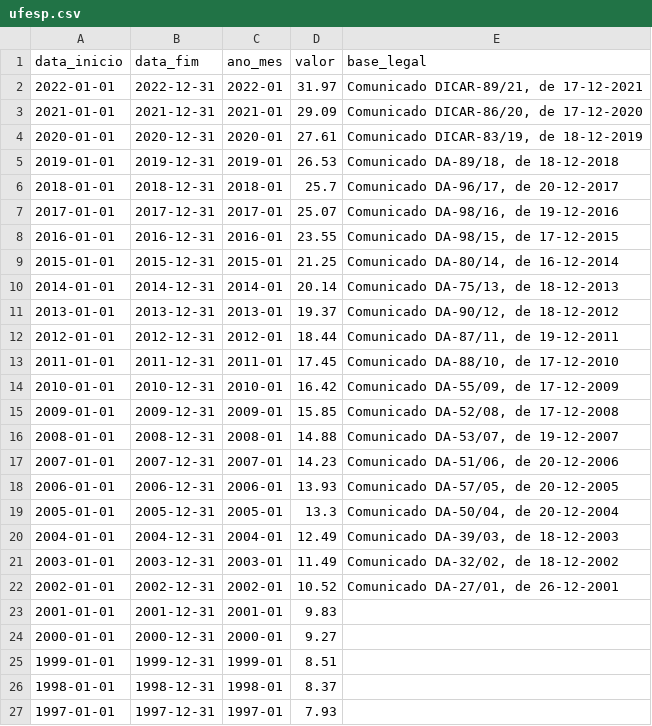
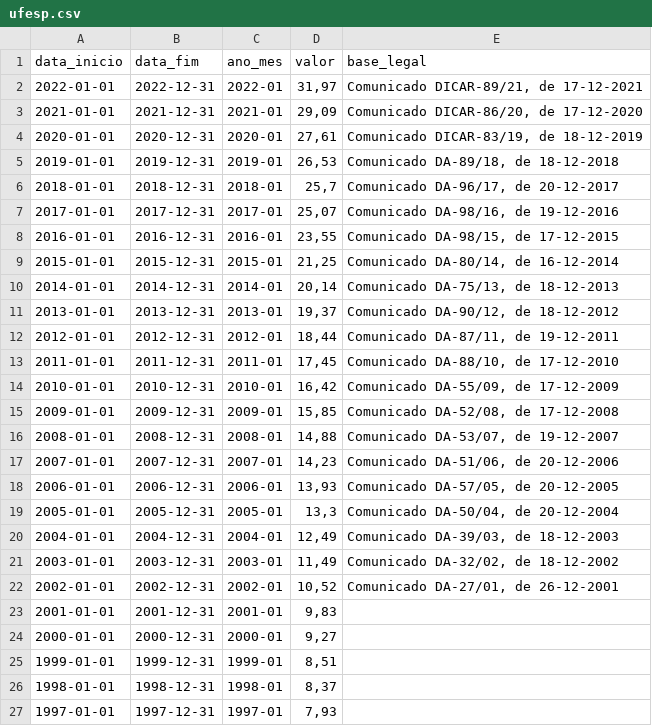
Before and after one commit to gaemapiracicaba/gaemapiracicaba.github.io, a CSV file: assets/ufesp/data/ufesp.csv, drawn as a sheet.

Commit message:
See https://github.com/gaemapiracicaba/sp_sefaz_ufesp/commit/50716b6245f3be60c4fb59cdc8872d9b5c524d7e from refs/heads/main

```diff
--- a/assets/ufesp/data/ufesp.csv
+++ b/assets/ufesp/data/ufesp.csv
@@ -1,27 +1,27 @@
 data_inicio,data_fim,ano_mes,valor,base_legal
-2022-01-01,2022-12-31,2022-01,31.97,"Comunicado DICAR-89/21, de 17-12-2021"
-2021-01-01,2021-12-31,2021-01,29.09,"Comunicado DICAR-86/20, de 17-12-2020"
-2020-01-01,2020-12-31,2020-01,27.61,"Comunicado DICAR-83/19, de 18-12-2019"
-2019-01-01,2019-12-31,2019-01,26.53,"Comunicado DA-89/18, de 18-12-2018"
-2018-01-01,2018-12-31,2018-01,25.7,"Comunicado DA-96/17, de 20-12-2017"
-2017-01-01,2017-12-31,2017-01,25.07,"Comunicado DA-98/16, de 19-12-2016"
-2016-01-01,2016-12-31,2016-01,23.55,"Comunicado DA-98/15, de 17-12-2015"
-2015-01-01,2015-12-31,2015-01,21.25,"Comunicado DA-80/14, de 16-12-2014"
-2014-01-01,2014-12-31,2014-01,20.14,"Comunicado DA-75/13, de 18-12-2013"
-2013-01-01,2013-12-31,2013-01,19.37,"Comunicado DA-90/12, de 18-12-2012"
-2012-01-01,2012-12-31,2012-01,18.44,"Comunicado DA-87/11, de 19-12-2011"
-2011-01-01,2011-12-31,2011-01,17.45,"Comunicado DA-88/10, de 17-12-2010"
-2010-01-01,2010-12-31,2010-01,16.42,"Comunicado DA-55/09, de 17-12-2009"
-2009-01-01,2009-12-31,2009-01,15.85,"Comunicado DA-52/08, de 17-12-2008"
-2008-01-01,2008-12-31,2008-01,14.88,"Comunicado DA-53/07, de 19-12-2007"
-2007-01-01,2007-12-31,2007-01,14.23,"Comunicado DA-51/06, de 20-12-2006"
-2006-01-01,2006-12-31,2006-01,13.93,"Comunicado DA-57/05, de 20-12-2005"
-2005-01-01,2005-12-31,2005-01,13.3,"Comunicado DA-50/04, de 20-12-2004"
-2004-01-01,2004-12-31,2004-01,12.49,"Comunicado DA-39/03, de 18-12-2003"
-2003-01-01,2003-12-31,2003-01,11.49,"Comunicado DA-32/02, de 18-12-2002"
-2002-01-01,2002-12-31,2002-01,10.52,"Comunicado DA-27/01, de 26-12-2001"
-2001-01-01,2001-12-31,2001-01,9.83,
-2000-01-01,2000-12-31,2000-01,9.27,
-1999-01-01,1999-12-31,1999-01,8.51,
-1998-01-01,1998-12-31,1998-01,8.37,
-1997-01-01,1997-12-31,1997-01,7.93,
+2022-01-01,2022-12-31,2022-01,"31,97","Comunicado DICAR-89/21, de 17-12-2021"
+2021-01-01,2021-12-31,2021-01,"29,09","Comunicado DICAR-86/20, de 17-12-2020"
+2020-01-01,2020-12-31,2020-01,"27,61","Comunicado DICAR-83/19, de 18-12-2019"
+2019-01-01,2019-12-31,2019-01,"26,53","Comunicado DA-89/18, de 18-12-2018"
+2018-01-01,2018-12-31,2018-01,"25,7","Comunicado DA-96/17, de 20-12-2017"
+2017-01-01,2017-12-31,2017-01,"25,07","Comunicado DA-98/16, de 19-12-2016"
+2016-01-01,2016-12-31,2016-01,"23,55","Comunicado DA-98/15, de 17-12-2015"
+2015-01-01,2015-12-31,2015-01,"21,25","Comunicado DA-80/14, de 16-12-2014"
+2014-01-01,2014-12-31,2014-01,"20,14","Comunicado DA-75/13, de 18-12-2013"
+2013-01-01,2013-12-31,2013-01,"19,37","Comunicado DA-90/12, de 18-12-2012"
+2012-01-01,2012-12-31,2012-01,"18,44","Comunicado DA-87/11, de 19-12-2011"
+2011-01-01,2011-12-31,2011-01,"17,45","Comunicado DA-88/10, de 17-12-2010"
+2010-01-01,2010-12-31,2010-01,"16,42","Comunicado DA-55/09, de 17-12-2009"
+2009-01-01,2009-12-31,2009-01,"15,85","Comunicado DA-52/08, de 17-12-2008"
+2008-01-01,2008-12-31,2008-01,"14,88","Comunicado DA-53/07, de 19-12-2007"
+2007-01-01,2007-12-31,2007-01,"14,23","Comunicado DA-51/06, de 20-12-2006"
+2006-01-01,2006-12-31,2006-01,"13,93","Comunicado DA-57/05, de 20-12-2005"
+2005-01-01,2005-12-31,2005-01,"13,3","Comunicado DA-50/04, de 20-12-2004"
+2004-01-01,2004-12-31,2004-01,"12,49","Comunicado DA-39/03, de 18-12-2003"
+2003-01-01,2003-12-31,2003-01,"11,49","Comunicado DA-32/02, de 18-12-2002"
+2002-01-01,2002-12-31,2002-01,"10,52","Comunicado DA-27/01, de 26-12-2001"
+2001-01-01,2001-12-31,2001-01,"9,83",
+2000-01-01,2000-12-31,2000-01,"9,27",
+1999-01-01,1999-12-31,1999-01,"8,51",
+1998-01-01,1998-12-31,1998-01,"8,37",
+1997-01-01,1997-12-31,1997-01,"7,93",
```
